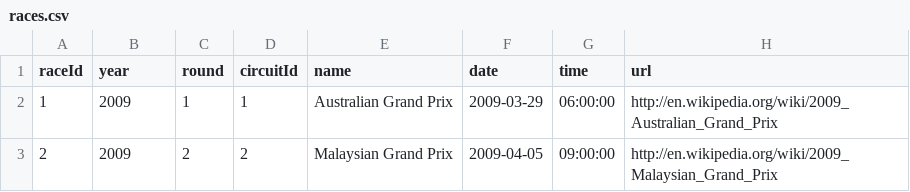
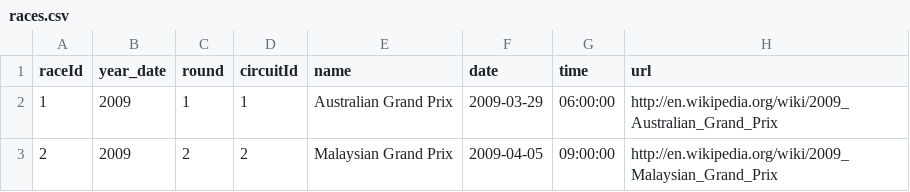
Before and after one commit to LucaGemelli/data_engine, a CSV file: src/main/resources/database-csv/races.csv, drawn as a sheet; only a part is shown; the diff names each change by its address in the sheet, - before the commit and + after, or states it on an @@ line.

```diff
--- a/src/main/resources/database-csv/races.csv
+++ b/src/main/resources/database-csv/races.csv
-B1: year
+B1: year_date
```
Also changed, not shown: 19 other files.
